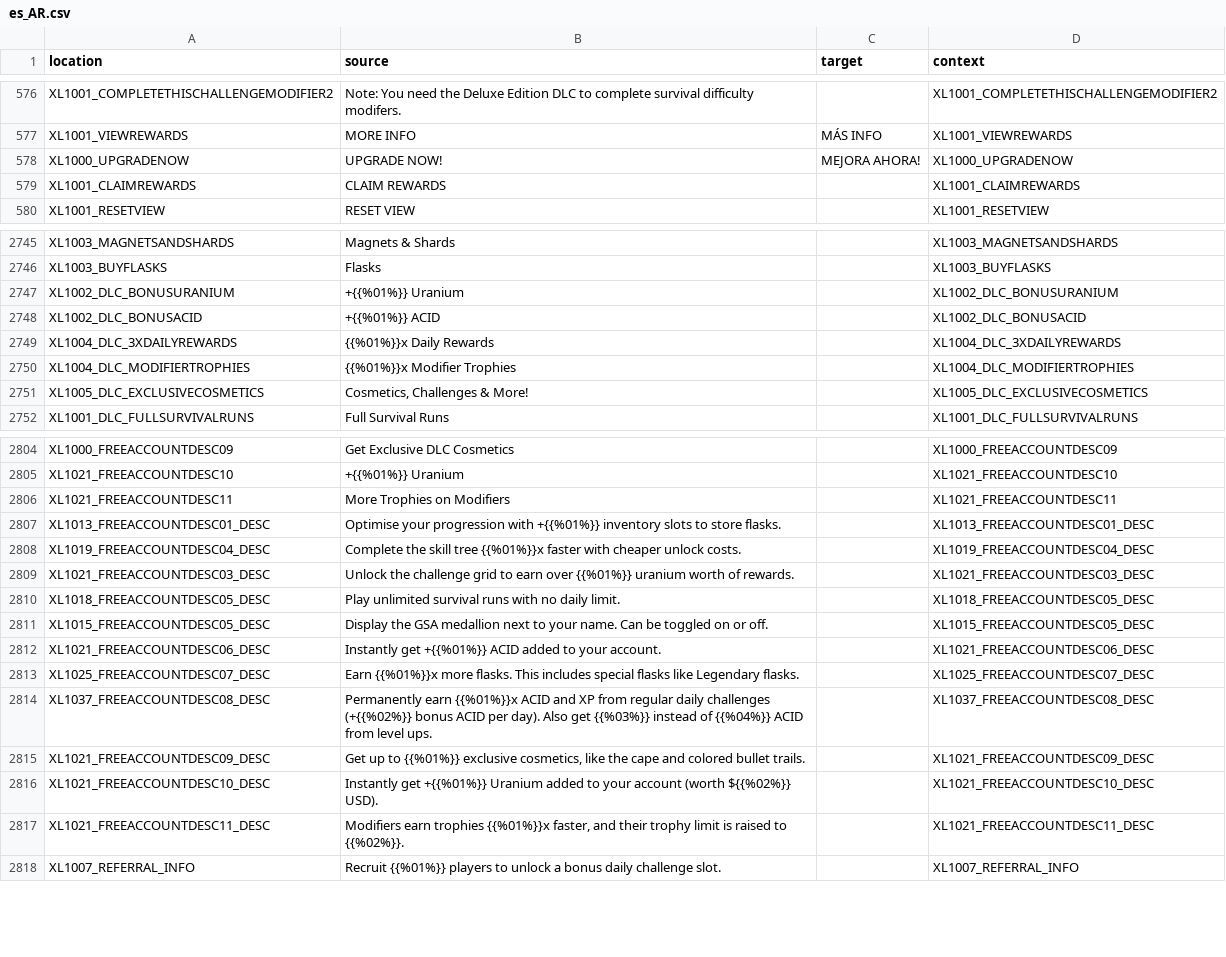
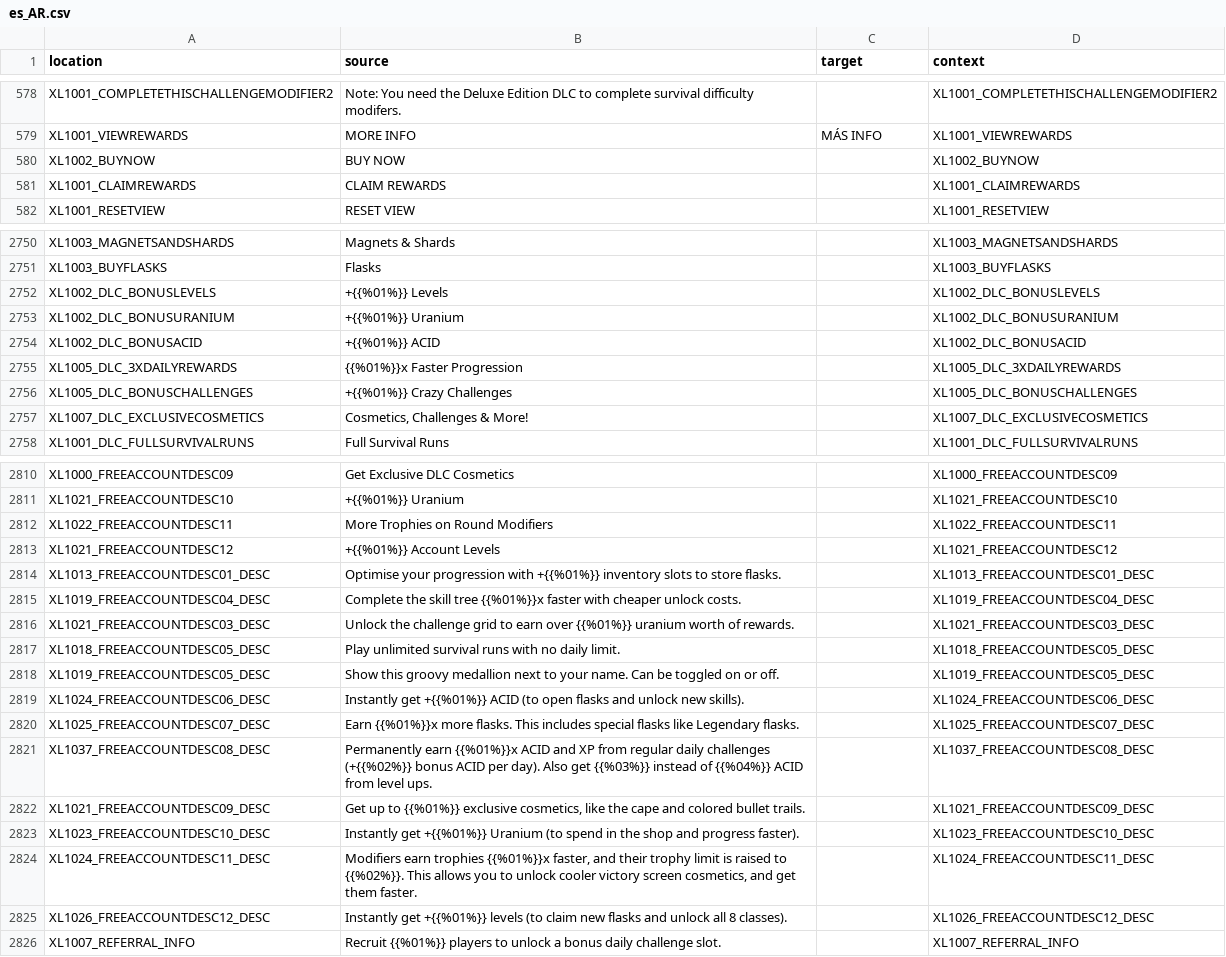
Before and after one commit to bencelot/GeneshiftTranslations, a CSV file: es_AR.csv, drawn as a sheet; only a part is shown, gaps mark what is left out; the diff covers the shown part only.

```diff
--- a/es_AR.csv
+++ b/es_AR.csv
@@ -577,3 +579,3 @@
 "XL1001_VIEWREWARDS","MORE INFO","MÁS INFO","XL1001_VIEWREWARDS"
-"XL1000_UPGRADENOW","UPGRADE NOW!","MEJORA AHORA!","XL1000_UPGRADENOW"
+"XL1002_BUYNOW","BUY NOW","","XL1002_BUYNOW"
 "XL1001_CLAIMREWARDS","CLAIM REWARDS","","XL1001_CLAIMREWARDS"
@@ -2746,7 +2751,8 @@
 "XL1003_BUYFLASKS","Flasks","","XL1003_BUYFLASKS"
+"XL1002_DLC_BONUSLEVELS","+{{%01%}} Levels","","XL1002_DLC_BONUSLEVELS"
 "XL1002_DLC_BONUSURANIUM","+{{%01%}} Uranium","","XL1002_DLC_BONUSURANIUM"
 "XL1002_DLC_BONUSACID","+{{%01%}} ACID","","XL1002_DLC_BONUSACID"
-"XL1004_DLC_3XDAILYREWARDS","{{%01%}}x Daily Rewards","","XL1004_DLC_3XDAILYREWARDS"
-"XL1004_DLC_MODIFIERTROPHIES","{{%01%}}x Modifier Trophies","","XL1004_DLC_MODIFIERTROPHIES"
-"XL1005_DLC_EXCLUSIVECOSMETICS","Cosmetics, Challenges & More!","","XL1005_DLC_EXCLUSIVECOSMETICS"
+"XL1005_DLC_3XDAILYREWARDS","{{%01%}}x Faster Progression","","XL1005_DLC_3XDAILYREWARDS"
+"XL1005_DLC_BONUSCHALLENGES","+{{%01%}} Crazy Challenges","","XL1005_DLC_BONUSCHALLENGES"
+"XL1007_DLC_EXCLUSIVECOSMETICS","Cosmetics, Challenges & More!","","XL1007_DLC_EXCLUSIVECOSMETICS"
 "XL1001_DLC_FULLSURVIVALRUNS","Full Survival Runs","","XL1001_DLC_FULLSURVIVALRUNS"
@@ -2805,3 +2811,4 @@
 "XL1021_FREEACCOUNTDESC10","+{{%01%}} Uranium","","XL1021_FREEACCOUNTDESC10"
-"XL1021_FREEACCOUNTDESC11","More Trophies on Modifiers","","XL1021_FREEACCOUNTDESC11"
+"XL1022_FREEACCOUNTDESC11","More Trophies on Round Modifiers","","XL1022_FREEACCOUNTDESC11"
+"XL1021_FREEACCOUNTDESC12","+{{%01%}} Account Levels","","XL1021_FREEACCOUNTDESC12"
 "XL1013_FREEACCOUNTDESC01_DESC","Optimise your progression with +{{%01%}} inventory slots to store flasks.","","XL1013_FREEACCOUNTDESC01_DESC"
@@ -2810,4 +2817,4 @@
 "XL1018_FREEACCOUNTDESC05_DESC","Play unlimited survival runs with no daily limit.","","XL1018_FREEACCOUNTDESC05_DESC"
-"XL1015_FREEACCOUNTDESC05_DESC","Display the GSA medallion next to your name. Can be toggled on or off.","","XL1015_FREEACCOUNTDESC05_DESC"
-"XL1021_FREEACCOUNTDESC06_DESC","Instantly get +{{%01%}} ACID added to your account.","","XL1021_FREEACCOUNTDESC06_DESC"
+"XL1019_FREEACCOUNTDESC05_DESC","Show this groovy medallion next to your name. Can be toggled on or off.","","XL1019_FREEACCOUNTDESC05_DESC"
+"XL1024_FREEACCOUNTDESC06_DESC","Instantly get +{{%01%}} ACID (to open flasks and unlock new skills).","","XL1024_FREEACCOUNTDESC06_DESC"
 "XL1025_FREEACCOUNTDESC07_DESC","Earn {{%01%}}x more flasks. This includes special flasks like Legendary flasks.","","XL1025_FREEACCOUNTDESC07_DESC"
@@ -2815,4 +2822,5 @@
 "XL1021_FREEACCOUNTDESC09_DESC","Get up to {{%01%}} exclusive cosmetics, like the cape and colored bullet trails.","","XL1021_FREEACCOUNTDESC09_DESC"
-"XL1021_FREEACCOUNTDESC10_DESC","Instantly get +{{%01%}} Uranium added to your account (worth ${{%02%}} USD).","","XL1021_FREEACCOUNTDESC10_DESC"
-"XL1021_FREEACCOUNTDESC11_DESC","Modifiers earn trophies {{%01%}}x faster, and their trophy limit is raised to {{%02%}}.","","XL1021_FREEACCOUNTDESC11_DESC"
+"XL1023_FREEACCOUNTDESC10_DESC","Instantly get +{{%01%}} Uranium (to spend in the shop and progress faster).","","XL1023_FREEACCOUNTDESC10_DESC"
+"XL1024_FREEACCOUNTDESC11_DESC","Modifiers earn trophies {{%01%}}x faster, and their trophy limit is raised to {{%02%}}. This allows you to unlock cooler victory screen cosmetics, and get them faster.","","XL1024_FREEACCOUNTDESC11_DESC"
+"XL1026_FREEACCOUNTDESC12_DESC","Instantly get +{{%01%}} levels (to claim new flasks and unlock all 8 classes).","","XL1026_FREEACCOUNTDESC12_DESC"
 "XL1007_REFERRAL_INFO","Recruit {{%01%}} players to unlock a bonus daily challenge slot.","","XL1007_REFERRAL_INFO"
```
Also changed, not shown: 13 added rows, 7 removed rows and 56 edited cells elsewhere in this file, en.csv, fr.csv, 4 other files.
